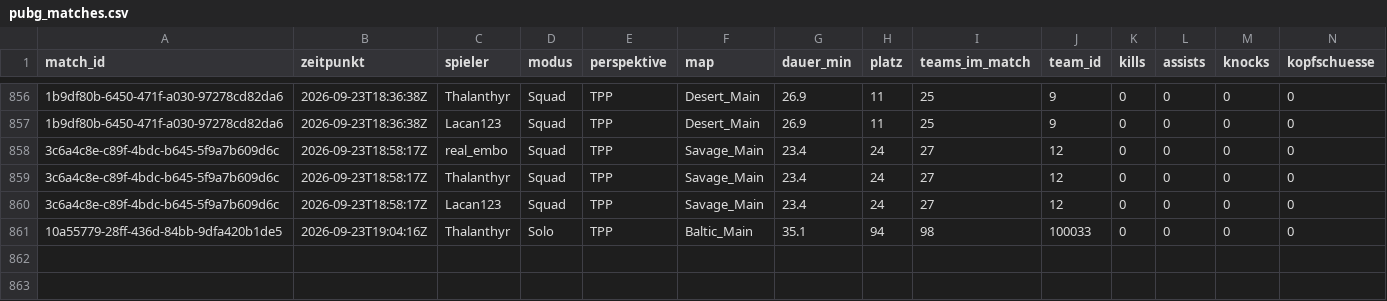
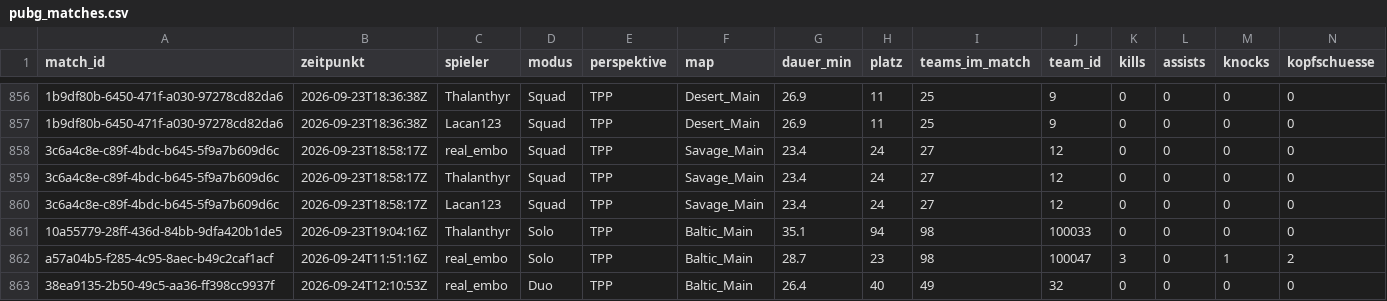
Before and after one commit to realembo88/S-404, a CSV file: pubg_matches.csv, drawn as a sheet; only a part is shown, gaps mark what is left out; rows hold the shown columns only; the diff names each change by its address in the sheet, - before the commit and + after, or states it on an @@ line.

```diff
--- a/pubg_matches.csv
+++ b/pubg_matches.csv
+row 862: a57a04b5-f285-4c95-8aec-b49c2caf1acf | 2026-09-24T11:51:16Z | real_embo | Solo | TPP | Baltic_Main | 28.7 | 23 | 98 | 100047 | 3 | 0 | 1 | 2
+row 863: 38ea9135-2b50-49c5-aa36-ff398cc9937f | 2026-09-24T12:10:53Z | real_embo | Duo | TPP | Baltic_Main | 26.4 | 40 | 49 | 32 | 0 | 0 | 0 | 0
```
Also changed, not shown: weapons.csv, 1 other file.
